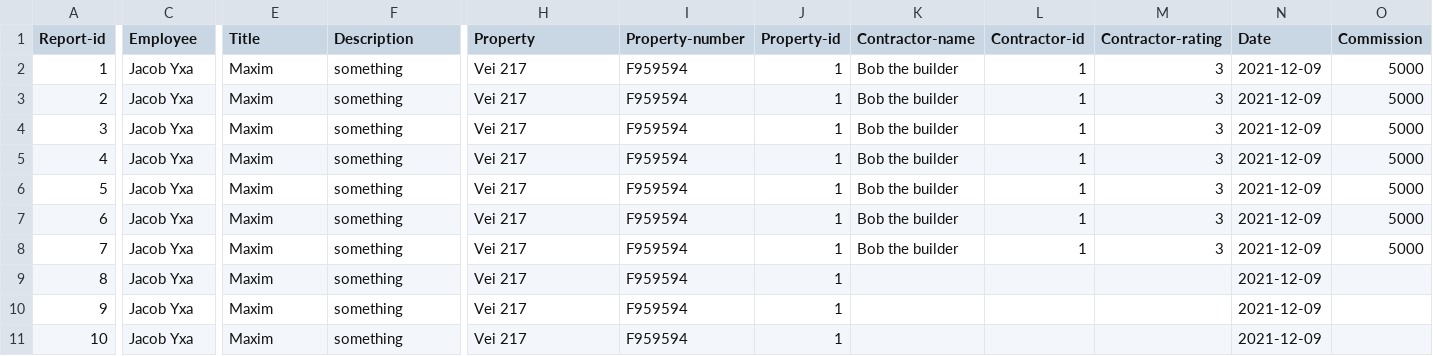
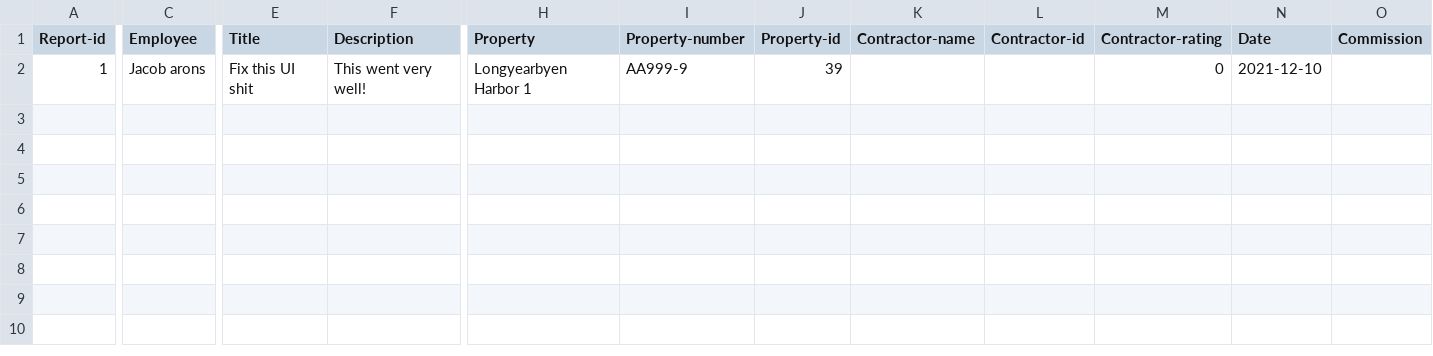
Before and after one commit to lsig/NaNairverkefni, a CSV file: NaN_Program/CSV_Files/Reports.csv, drawn as a sheet; only a part is shown, gaps mark what is left out; rows hold the shown columns only; the diff names each change by its address in the sheet, - before the commit and + after, or states it on an @@ line.

```diff
--- a/NaN_Program/CSV_Files/Reports.csv
+++ b/NaN_Program/CSV_Files/Reports.csv
-C2 (Employee): Jacob Yxa
+C2 (Employee): Jacob arons
-E2 (Title): Maxim
+E2 (Title): Fix this UI shit
-F2 (Description): something
+F2 (Description): This went very well!
-H2 (Property): Vei 217
+H2 (Property): Longyearbyen Harbor 1
-I2 (Property-number): F959594
+I2 (Property-number): AA999-9
-J2 (Property-id): 1
+J2 (Property-id): 39
-K2 (Contractor-name): Bob the builder
+K2 (Contractor-name): (empty)
-L2 (Contractor-id): 1
+L2 (Contractor-id): (empty)
-M2 (Contractor-rating): 3
+M2 (Contractor-rating): 0
-N2 (Date): 2021-12-09
+N2 (Date): 2021-12-10
-O2 (Commission): 5000
+O2 (Commission): (empty)
-row 3: 2 | Jacob Yxa | Maxim | something | Vei 217 | F959594 | 1 | Bob the builder | 1 | 3 | 2021-12-09 | 5000
-row 4: 3 | Jacob Yxa | Maxim | something | Vei 217 | F959594 | 1 | Bob the builder | 1 | 3 | 2021-12-09 | 5000
-row 5: 4 | Jacob Yxa | Maxim | something | Vei 217 | F959594 | 1 | Bob the builder | 1 | 3 | 2021-12-09 | 5000
-row 6: 5 | Jacob Yxa | Maxim | something | Vei 217 | F959594 | 1 | Bob the builder | 1 | 3 | 2021-12-09 | 5000
-row 7: 6 | Jacob Yxa | Maxim | something | Vei 217 | F959594 | 1 | Bob the builder | 1 | 3 | 2021-12-09 | 5000
-row 8: 7 | Jacob Yxa | Maxim | something | Vei 217 | F959594 | 1 | Bob the builder | 1 | 3 | 2021-12-09 | 5000
-row 9: 8 | Jacob Yxa | Maxim | something | Vei 217 | F959594 | 1 |  |  |  | 2021-12-09
-row 10: 9 | Jacob Yxa | Maxim | something | Vei 217 | F959594 | 1 |  |  |  | 2021-12-09
-row 11: 10 | Jacob Yxa | Maxim | something | Vei 217 | F959594 | 1 |  |  |  | 2021-12-09
```
Also changed, not shown: NaN_Program/CSV_Files/Maintenance_request.csv, NaN_Program/CSV_Files/Regular_maintenance.csv, 6 other files.
